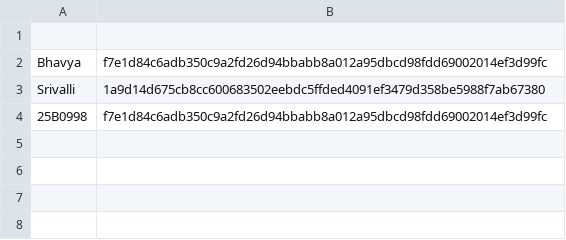
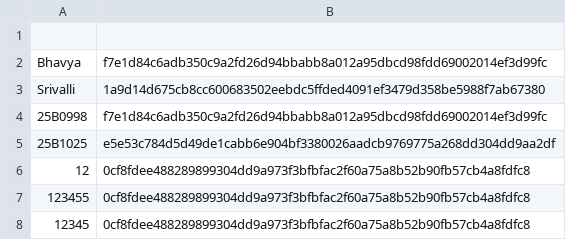
Before and after one commit to bhavya2816/SSL_Project_Mini-game-hub, a TSV file: users.tsv, drawn as a sheet; the diff names each change by its address in the sheet, - before the commit and + after, or states it on an @@ line.

```diff
--- a/users.tsv
+++ b/users.tsv
+row 5: 25B1025 | e5e53c784d5d49de1cabb6e904bf3380026aadcb9769775a268dd304dd9aa2df
+row 6: 12 | 0cf8fdee488289899304dd9a973f3bfbfac2f60a75a8b52b90fb57cb4a8fdfc8
+row 7: 123455 | 0cf8fdee488289899304dd9a973f3bfbfac2f60a75a8b52b90fb57cb4a8fdfc8
+row 8: 12345 | 0cf8fdee488289899304dd9a973f3bfbfac2f60a75a8b52b90fb57cb4a8fdfc8
```
Also changed, not shown: history.csv, 5 other files.
